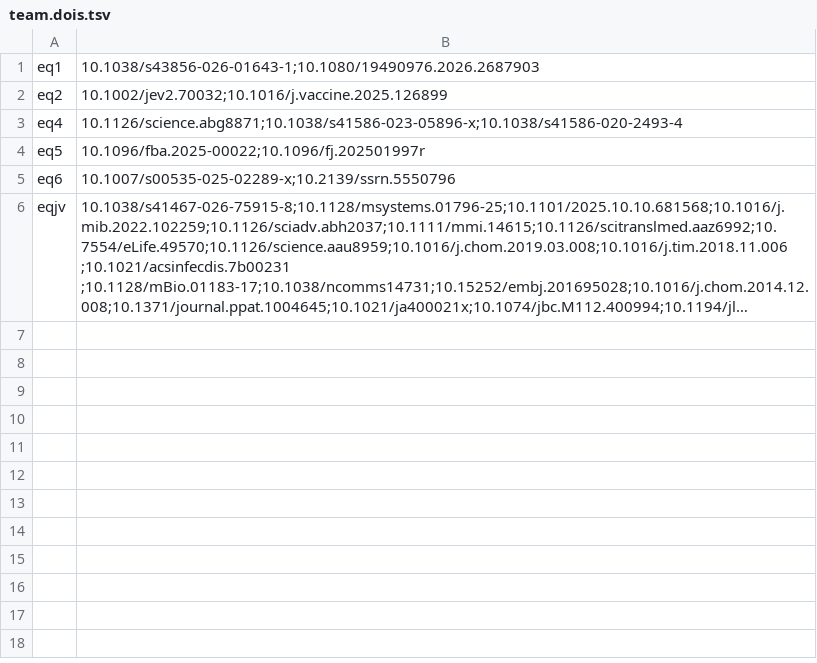
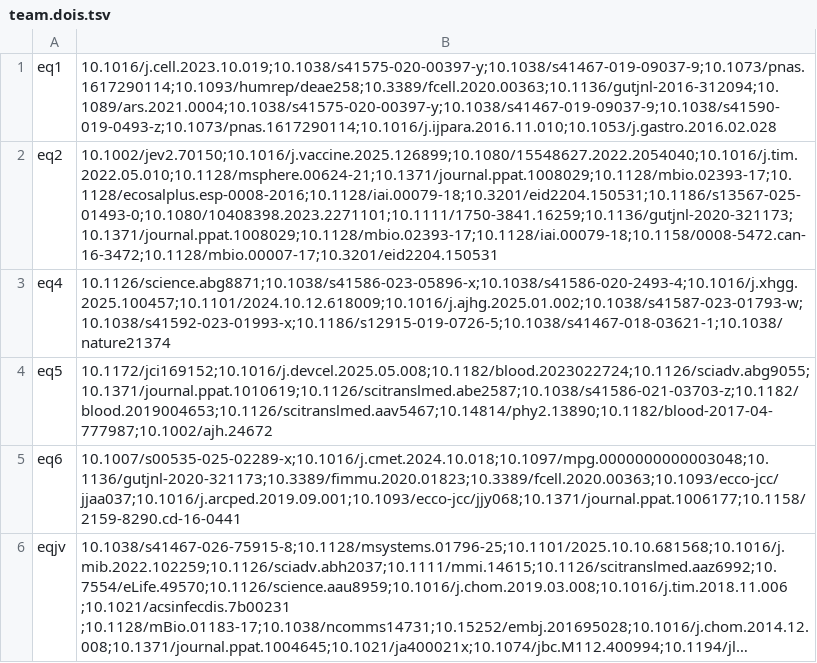
Before and after one commit to irsd-tls/web, a TSV file: scripts/team.dois.tsv, drawn as a sheet; long unchanged cells end in …; the diff names each change by its address in the sheet, - before the commit and + after, or states it on an @@ line.

Commit message:
automatically select some team dois

```diff
--- a/scripts/team.dois.tsv
+++ b/scripts/team.dois.tsv
-B1: 10.1038/s43856-026-01643-1;10.1080/19490976.2026.2687903
+B1: 10.1016/j.cell.2023.10.019;10.1038/s41575-020-00397-y;10.1038/s41467-019-09037-9;10.1073/pnas.1617290114;10.1093/humrep/deae258;10.3389/fcell.2020.00363;10.1136/gutjnl-2016-312094;10.1089/ars.2021.0004;10.1038/s41575-020-00397-y;10.1038/s41467-019-09037-9;10.1038/s41590-019-0493-z;10.1073/pnas.1617290114;10.1016/j.ijpara.2016.11.010;10.1053/j.gastro.2016.02.028
-B2: 10.1002/jev2.70032;10.1016/j.vaccine.2025.126899
+B2: 10.1002/jev2.70150;10.1016/j.vaccine.2025.126899;10.1080/15548627.2022.2054040;10.1016/j.tim.2022.05.010;10.1128/msphere.00624-21;10.1371/journal.ppat.1008029;10.1128/mbio.02393-17;10.1128/ecosalplus.esp-0008-2016;10.1128/iai.00079-18;10.3201/eid2204.150531;10.1186/s13567-025-01493-0;10.1080/10408398.2023.2271101;10.1111/1750-3841.16259;10.1136/gutjnl-2020-321173;10.1371/journal.ppat.1008029;10.1128/mbio.02393-17;10.1128/iai.00079-18;10.1158/0008-5472.can-16-3472;10.1128/mbio.00007-17;10.3201/eid2204.150531
-B3: 10.1126/science.abg8871;10.1038/s41586-023-05896-x;10.1038/s41586-020-2493-4
+B3: 10.1126/science.abg8871;10.1038/s41586-023-05896-x;10.1038/s41586-020-2493-4;10.1016/j.xhgg.2025.100457;10.1101/2024.10.12.618009;10.1016/j.ajhg.2025.01.002;10.1038/s41587-023-01793-w;10.1038/s41592-023-01993-x;10.1186/s12915-019-0726-5;10.1038/s41467-018-03621-1;10.1038/nature21374
-B4: 10.1096/fba.2025-00022;10.1096/fj.202501997r
+B4: 10.1172/jci169152;10.1016/j.devcel.2025.05.008;10.1182/blood.2023022724;10.1126/sciadv.abg9055;10.1371/journal.ppat.1010619;10.1126/scitranslmed.abe2587;10.1038/s41586-021-03703-z;10.1182/blood.2019004653;10.1126/scitranslmed.aav5467;10.14814/phy2.13890;10.1182/blood-2017-04-777987;10.1002/ajh.24672
-B5: 10.1007/s00535-025-02289-x;10.2139/ssrn.5550796
+B5: 10.1007/s00535-025-02289-x;10.1016/j.cmet.2024.10.018;10.1097/mpg.0000000000003048;10.1136/gutjnl-2020-321173;10.3389/fimmu.2020.01823;10.3389/fcell.2020.00363;10.1093/ecco-jcc/jjaa037;10.1016/j.arcped.2019.09.001;10.1093/ecco-jcc/jjy068;10.1371/journal.ppat.1006177;10.1158/2159-8290.cd-16-0441
```
Also changed, not shown: 3 other files.
